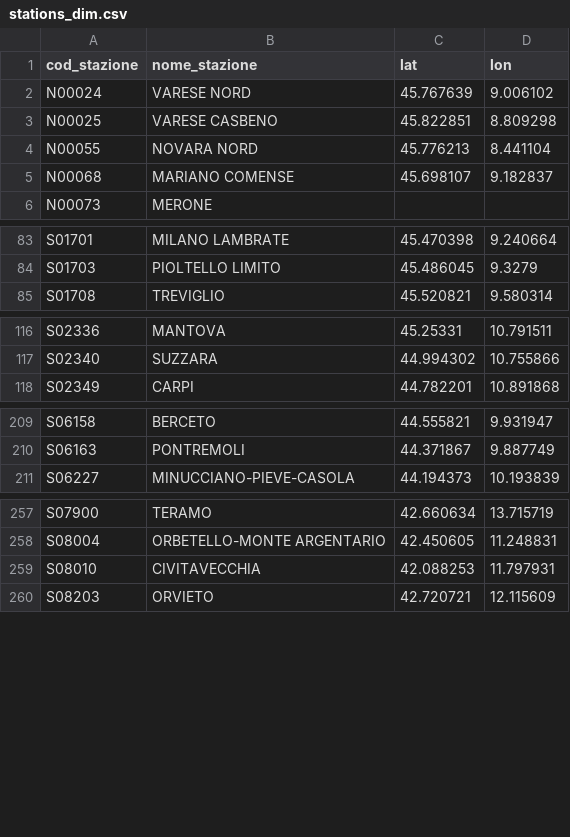
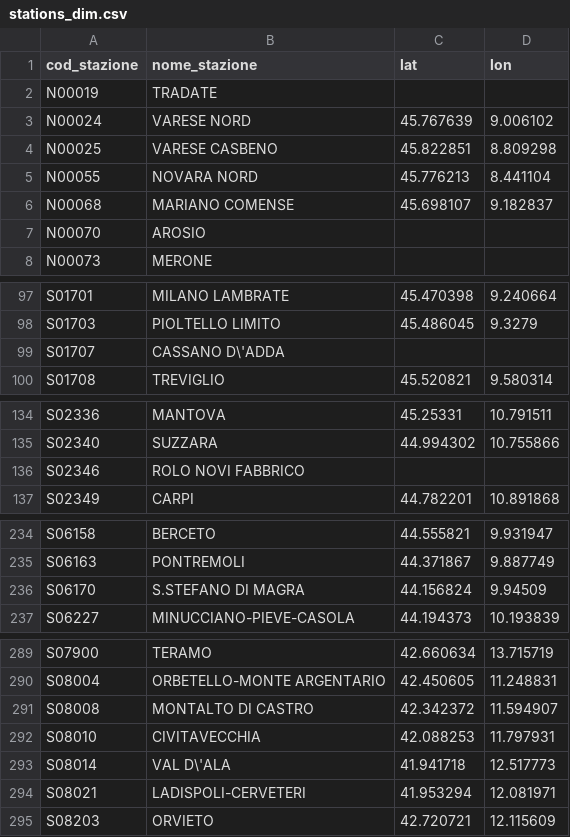
Before and after one commit to DrElegantia/trainstats-dashboard, a CSV file: data/gold/stations_dim.csv, drawn as a sheet; only a part is shown, gaps mark what is left out; the diff covers the shown part only.

```diff
--- a/data/gold/stations_dim.csv
+++ b/data/gold/stations_dim.csv
@@ -1,2 +1,3 @@
 cod_stazione,nome_stazione,lat,lon
+N00019,TRADATE,,
 N00024,VARESE NORD,45.767639,9.006102
@@ -5,2 +6,3 @@ N00055,NOVARA NORD,45.776213,8.441104
 N00068,MARIANO COMENSE,45.698107,9.182837
+N00070,AROSIO,,
 N00073,MERONE,,
@@ -84,2 +98,3 @@ S01701,MILANO LAMBRATE,45.470398,9.240664
 S01703,PIOLTELLO LIMITO,45.486045,9.3279
+S01707,CASSANO D\'ADDA,,
 S01708,TREVIGLIO,45.520821,9.580314
@@ -117,2 +135,3 @@ S02336,MANTOVA,45.25331,10.791511
 S02340,SUZZARA,44.994302,10.755866
+S02346,ROLO NOVI FABBRICO,,
 S02349,CARPI,44.782201,10.891868
@@ -210,2 +235,3 @@ S06158,BERCETO,44.555821,9.931947
 S06163,PONTREMOLI,44.371867,9.887749
+S06170,S.STEFANO DI MAGRA,44.156824,9.94509
 S06227,MINUCCIANO-PIEVE-CASOLA,44.194373,10.193839
@@ -258,3 +290,6 @@ S07900,TERAMO,42.660634,13.715719
 S08004,ORBETELLO-MONTE ARGENTARIO,42.450605,11.248831
+S08008,MONTALTO DI CASTRO,42.342372,11.594907
 S08010,CIVITAVECCHIA,42.088253,11.797931
+S08014,VAL D\'ALA,41.941718,12.517773
+S08021,LADISPOLI-CERVETERI,41.953294,12.081971
 S08203,ORVIETO,42.720721,12.115609
```
Also changed, not shown: 13 added rows and 31 moved rows elsewhere in this file, data/gold/hist_dettaglio_categoria.csv, data/gold/hist_mese_categoria.csv, 11 other files.
